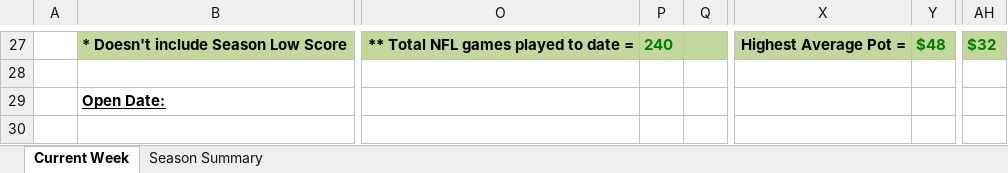
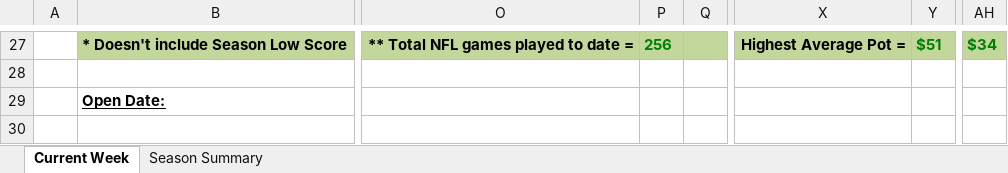
Before and after one commit to jlwebpages/fp, an Excel workbook: regular_season_final.xlsx, sheet Current Week, drawn as a sheet; only a part is shown, gaps mark what is left out; values as stored, in another font and other column widths than the file's, no borders; conditional formats not drawn; the diff covers the shown part only; the diff names each change by its address in the sheet, - before the commit and + after, or states it on an @@ line.

```diff
--- a/regular_season_final.xlsx (sheet Current Week)
+++ b/regular_season_final.xlsx (sheet Current Week)
-P27: 240
+P27: 256
-Y27: $48
+Y27: $51
-AH27: $32
+AH27: $34
```
Also changed, not shown: 18 added rows, 18 removed rows and 81 edited cells elsewhere in this sheet, sheet Season Summary, hidden cells, post_season_inputs.xlsx, 4 other files.
